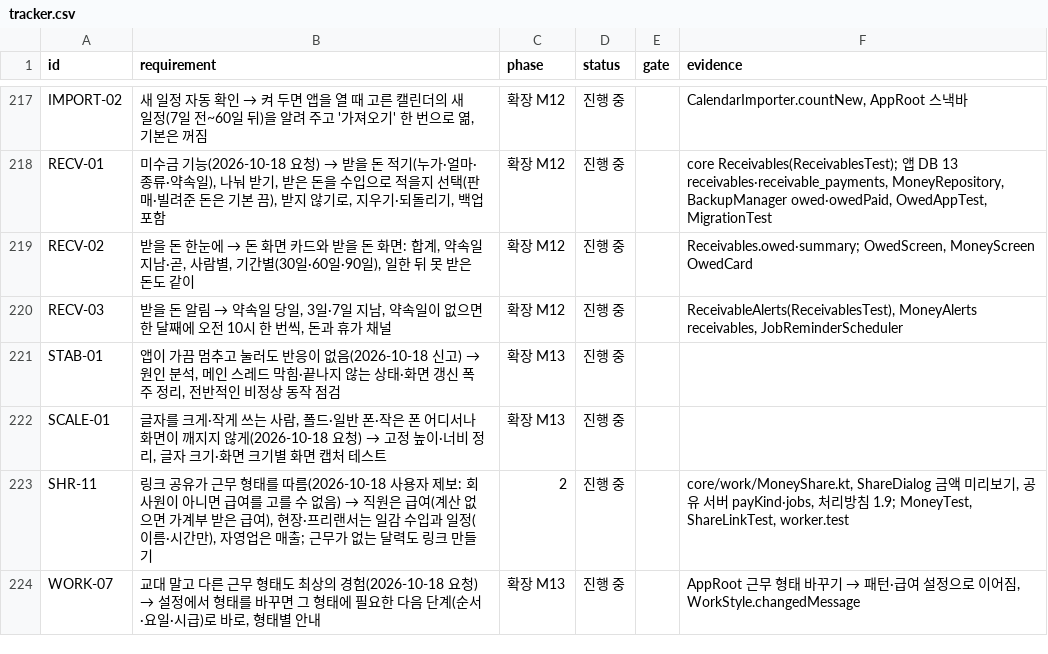
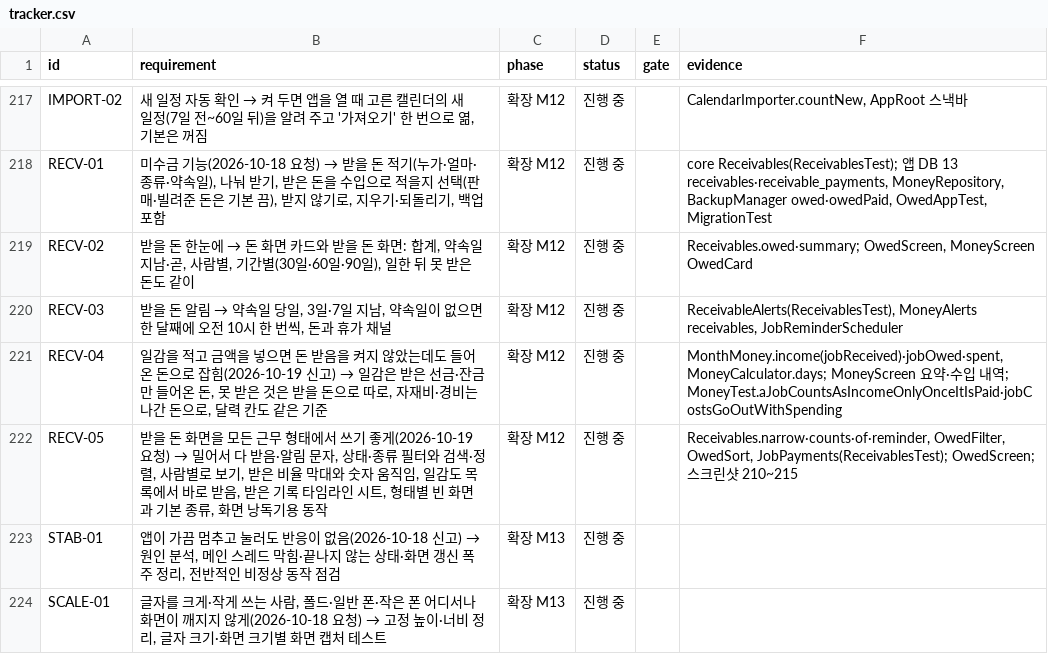
Before and after one commit to YWJMoney/-, a CSV file: shift-calendar-app/docs/tracker.csv, drawn as a sheet; only a part is shown, gaps mark what is left out; the shorter side is filled out with more unchanged rows; the diff names each change by its address in the sheet, - before the commit and + after, or states it on an @@ line.

```diff
--- a/shift-calendar-app/docs/tracker.csv
+++ b/shift-calendar-app/docs/tracker.csv
+row 221: RECV-04 | 일감을 적고 금액을 넣으면 돈 받음을 켜지 않았는데도 들어온 돈으로 잡힘(2026-10-19 신고) → 일감은 받은 선금·잔금만 들어온 돈, 못 받은 것은 받을 돈으로 따로, 자재비·경비는 나간 돈으로, 달력 칸도 같은 기준 | 확장 M12 | 진행 중 |  | MonthMoney.income(jobReceived)·jobOwed·spent, MoneyCalculator.days; MoneyScreen 요약·수입 내역; MoneyTest.aJobCountsAsIncomeOnlyOnceItIsPaid·jobCostsGoOutWithSpending
+row 222: RECV-05 | 받을 돈 화면을 모든 근무 형태에서 쓰기 좋게(2026-10-19 요청) → 밀어서 다 받음·알림 문자, 상태·종류 필터와 검색·정렬, 사람별로 보기, 받은 비율 막대와 숫자 움직임, 일감도 목록에서 바로 받음, 받은 기록 타임라인 시트, 형태별 빈 화면과 기본 종류, 화면 낭독기용 동작 | 확장 M12 | 진행 중 |  | Receivables.narrow·counts·of·reminder, OwedFilter, OwedSort, JobPayments(ReceivablesTest); OwedScreen; 스크린샷 210~215
```
Also changed, not shown: 7 other files.
